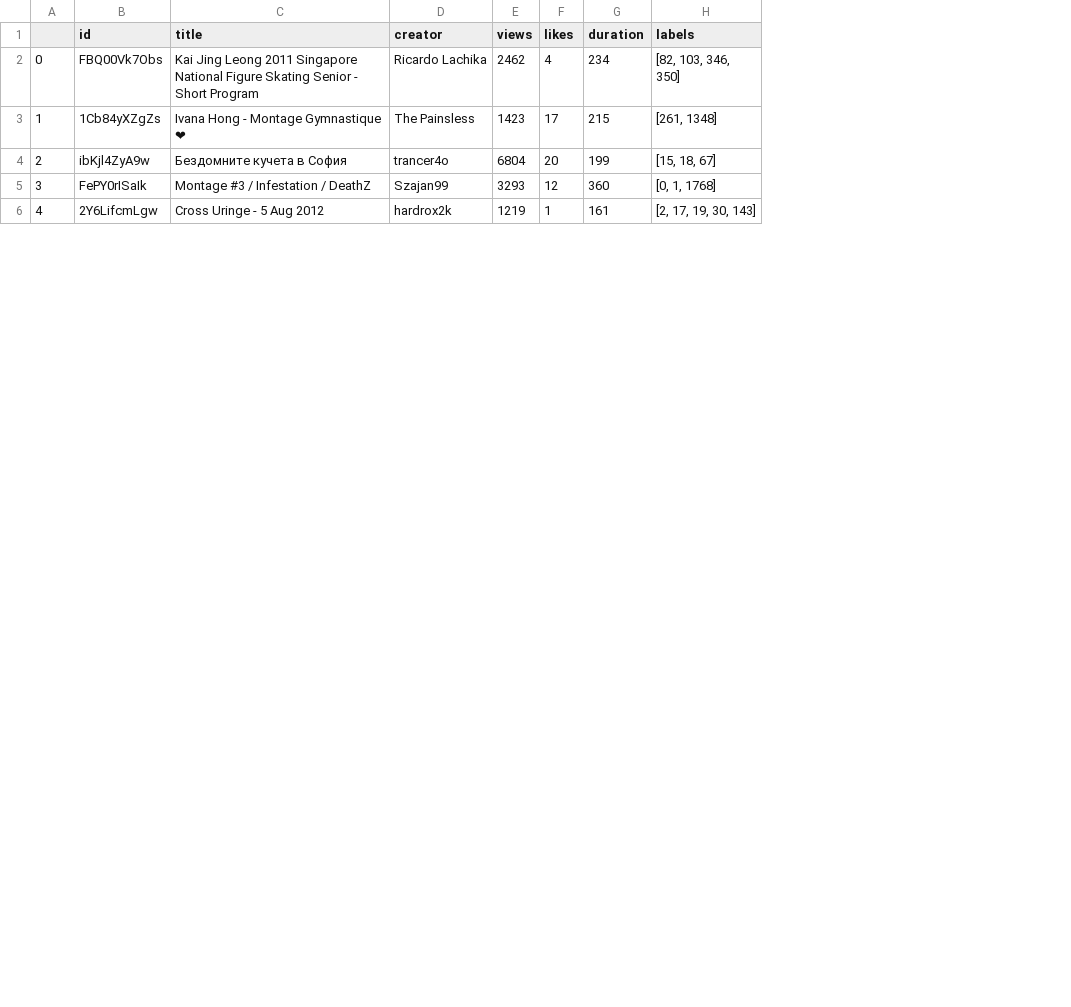
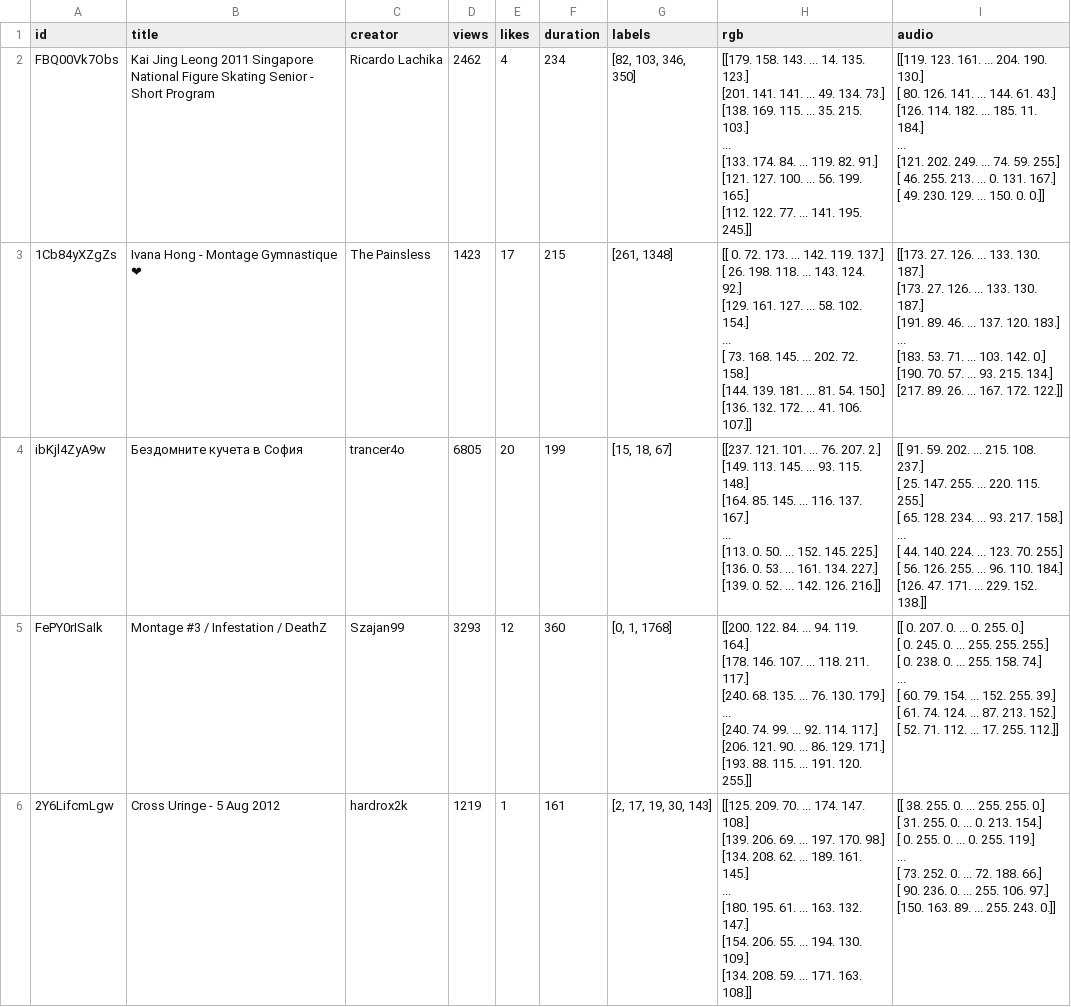
Before and after one commit to OfekShimon/Title_YT_Videos, a CSV file: yt8m_data.csv, drawn as a sheet; only a part is shown; removed rows and columns are numbered as before the commit, all else as after; ↵ is a line break in a cell; the diff covers the shown part only; the diff names each change by its address in the sheet, - before the commit and + after, or states it on an @@ line.

```diff
--- a/yt8m_data.csv
+++ b/yt8m_data.csv
-column A, rows 2-6: 0 | 1 | 2 | 3 | 4
+column H (rgb), rows 2-6: [[179. 158. 143. ... 14. 135. 123.] ↵ [201. 141. 141. ... 49. 134. 73.] ↵ [138. 169. 115. ... 35. 215. 103.] ↵ ... ↵ [133. 174. 84. ... 119. 82. 91.] ↵ [121. 127. 100. ... 56. 199. 165.] ↵ [112. 122. 77. ... 141. 195. 245.]] | [[ 0. 72. 173. ... 142. 119. 137.] ↵ [ 26. 198. 118. ... 143. 124. 92.] ↵ [129. 161. 127. ... 58. 102. 154.] ↵ ... ↵ [ 73. 168. 145. ... 202. 72. 158.] ↵ [144. 139. 181. ... 81. 54. 150.] ↵ [136. 132. 172. ... 41. 106. 107.]] | [[237. 121. 101. ... 76. 207. 2.] ↵ [149. 113. 145. ... 93. 115. 148.] ↵ [164. 85. 145. ... 116. 137. 167.] ↵ ... ↵ [113. 0. 50. ... 152. 145. 225.] ↵ [136. 0. 53. ... 161. 134. 227.] ↵ [139. 0. 52. ... 142. 126. 216.]] | [[200. 122. 84. ... 94. 119. 164.] ↵ [178. 146. 107. ... 118. 211. 117.] ↵ [240. 68. 135. ... 76. 130. 179.] ↵ ... ↵ [240. 74. 99. ... 92. 114. 117.] ↵ [206. 121. 90. ... 86. 129. 171.] ↵ [193. 88. 115. ... 191. 120. 255.]] | [[125. 209. 70. ... 174. 147. 108.] ↵ [139. 206. 69. ... 197. 170. 98.] ↵ [134. 208. 62. ... 189. 161. 145.] ↵ ... ↵ [180. 195. 61. ... 163. 132. 147.] ↵ [154. 206. 55. ... 194. 130. 109.] ↵ [134. 208. 59. ... 171. 163. 108.]]
+column I (audio), rows 2-6: [[119. 123. 161. ... 204. 190. 130.] ↵ [ 80. 126. 141. ... 144. 61. 43.] ↵ [126. 114. 182. ... 185. 11. 184.] ↵ ... ↵ [121. 202. 249. ... 74. 59. 255.] ↵ [ 46. 255. 213. ... 0. 131. 167.] ↵ [ 49. 230. 129. ... 150. 0. 0.]] | [[173. 27. 126. ... 133. 130. 187.] ↵ [173. 27. 126. ... 133. 130. 187.] ↵ [191. 89. 46. ... 137. 120. 183.] ↵ ... ↵ [183. 53. 71. ... 103. 142. 0.] ↵ [190. 70. 57. ... 93. 215. 134.] ↵ [217. 89. 26. ... 167. 172. 122.]] | [[ 91. 59. 202. ... 215. 108. 237.] ↵ [ 25. 147. 255. ... 220. 115. 255.] ↵ [ 65. 128. 234. ... 93. 217. 158.] ↵ ... ↵ [ 44. 140. 224. ... 123. 70. 255.] ↵ [ 56. 126. 255. ... 96. 110. 184.] ↵ [126. 47. 171. ... 229. 152. 138.]] | [[ 0. 207. 0. ... 0. 255. 0.] ↵ [ 0. 245. 0. ... 255. 255. 255.] ↵ [ 0. 238. 0. ... 255. 158. 74.] ↵ ... ↵ [ 60. 79. 154. ... 152. 255. 39.] ↵ [ 61. 74. 124. ... 87. 213. 152.] ↵ [ 52. 71. 112. ... 17. 255. 112.]] | [[ 38. 255. 0. ... 255. 255. 0.] ↵ [ 31. 255. 0. ... 0. 213. 154.] ↵ [ 0. 255. 0. ... 0. 255. 119.] ↵ ... ↵ [ 73. 252. 0. ... 72. 188. 66.] ↵ [ 90. 236. 0. ... 255. 106. 97.] ↵ [150. 163. 89. ... 255. 243. 0.]]
-D4 (views): 6804
+D4 (views): 6805
```
Also changed, not shown: 3 edited cells elsewhere in this file, 1 other file.
